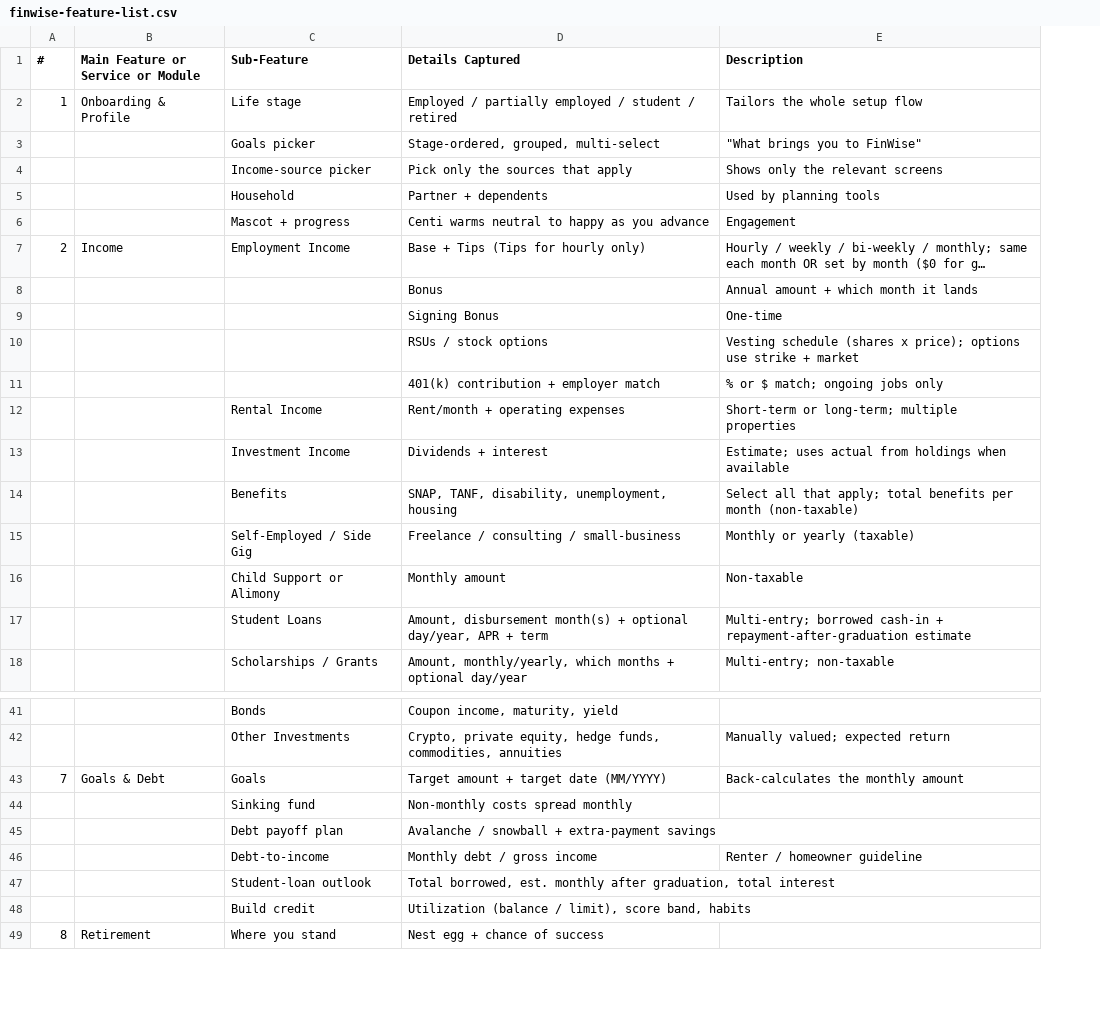
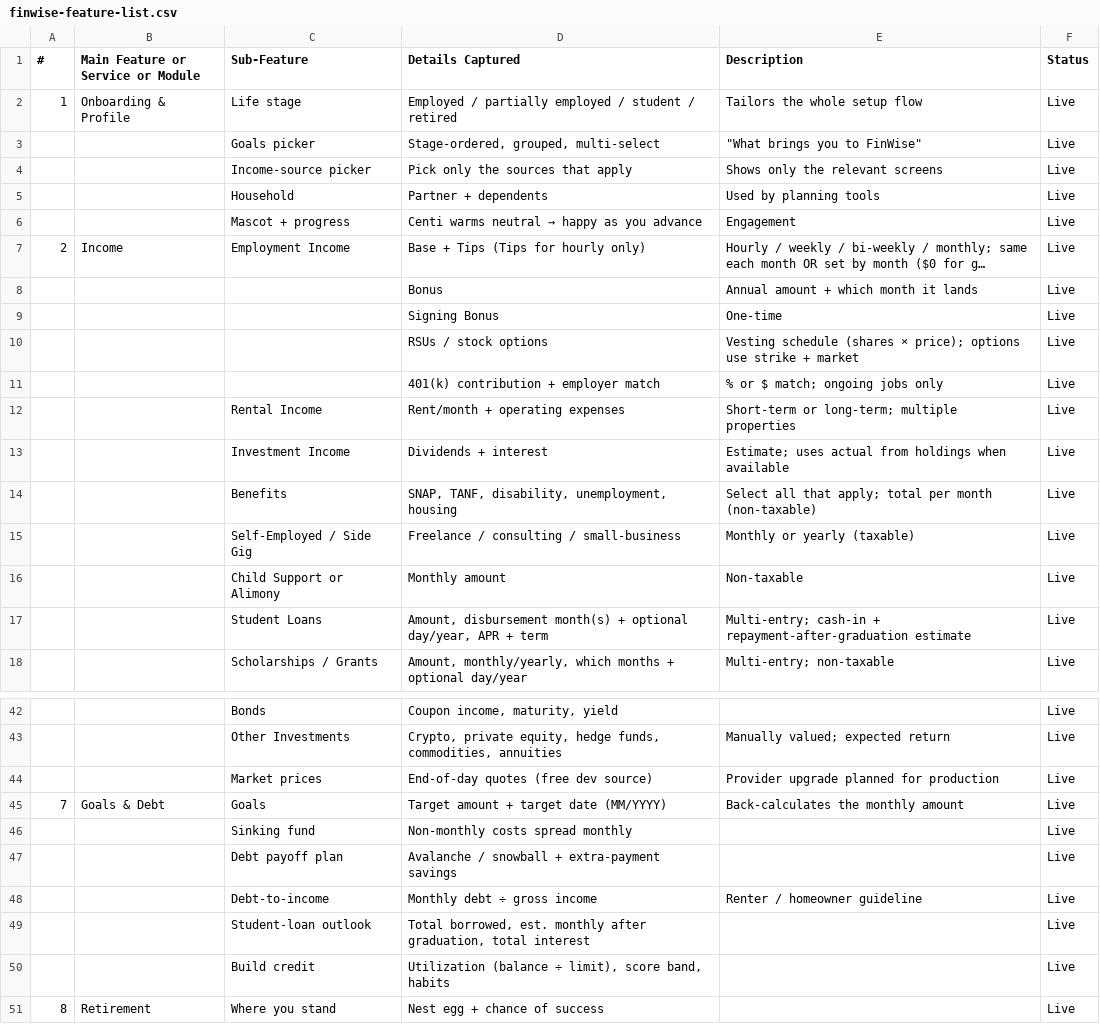
Before and after one commit to Finwise-io/finwise, a CSV file: docs/finwise-feature-list.csv, drawn as a sheet; only a part is shown, gaps mark what is left out; long unchanged cells end in …; addresses are those after the commit; the diff covers the shown part only; the diff names each change by its address in the sheet, - before the commit and + after, or states it on an @@ line.

```diff
--- a/docs/finwise-feature-list.csv
+++ b/docs/finwise-feature-list.csv
+column F (Status), rows 2-18: all Live; rows 42-43: Live | Live; rows 45-51: all Live
@@ D6 (Details Captured): Centi warms neutral to happy as you advance → Centi warms neutral → happy as you advance @@
-E10 (Description): …schedule (shares x price); options…
+E10 (Description): …schedule (shares × price); options…
-E14 (Description): …apply; total benefits per month…
+E14 (Description): …apply; total per month…
-E17 (Description): Multi-entry; borrowed cash-in +…
+E17 (Description): Multi-entry; cash-in +…
+row 44:  |  | Market prices | End-of-day quotes (free dev source) | Provider upgrade planned for production | Live
-D48 (Details Captured): Monthly debt / gross income
+D48 (Details Captured): Monthly debt ÷ gross income
-D50 (Details Captured): Utilization (balance / limit), score…
+D50 (Details Captured): Utilization (balance ÷ limit), score…
```
Also changed, not shown: 3 added rows, 1 removed row and 10 edited cells elsewhere in this file, 2 other files.
